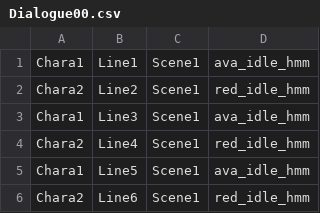
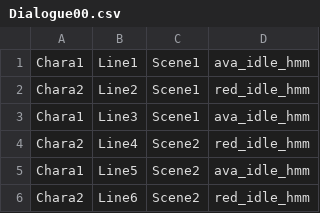
Before and after one commit to PongpobCH/GameProject, a CSV file: Gameproject/Assets/gameData/Dialogue/Dialogue00.csv, drawn as a sheet.

```diff
--- a/Gameproject/Assets/gameData/Dialogue/Dialogue00.csv
+++ b/Gameproject/Assets/gameData/Dialogue/Dialogue00.csv
@@ -3,4 +3,4 @@ Chara2,Line2,Scene1,red_idle_hmm
 Chara1,Line3,Scene1,ava_idle_hmm
-Chara2,Line4,Scene1,red_idle_hmm
-Chara1,Line5,Scene1,ava_idle_hmm
-Chara2,Line6,Scene1,red_idle_hmm
+Chara2,Line4,Scene2,red_idle_hmm
+Chara1,Line5,Scene2,ava_idle_hmm
+Chara2,Line6,Scene2,red_idle_hmm
```
Also changed, not shown: 1 other file.
